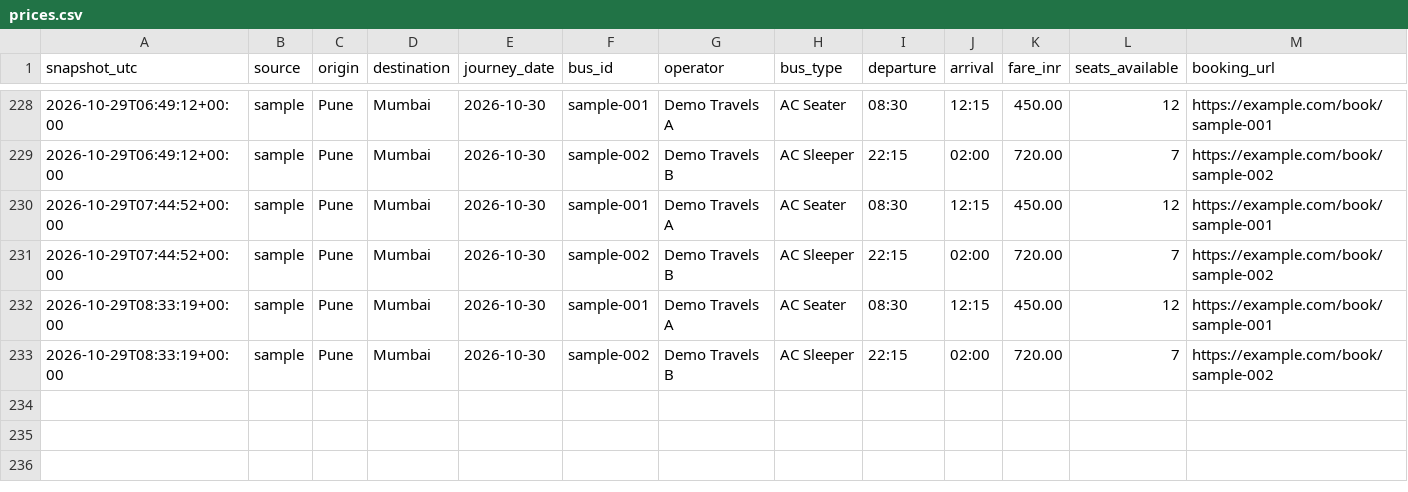
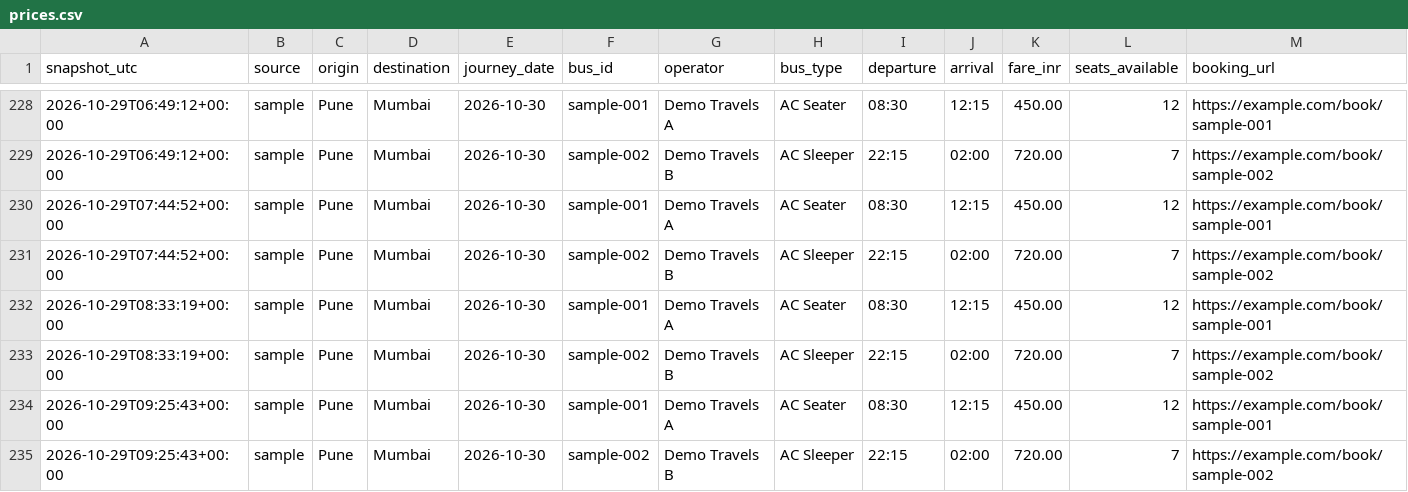
Before and after one commit to Tshubh1414/bus-fare-tracker, a CSV file: data/prices.csv, drawn as a sheet; only a part is shown, gaps mark what is left out; the diff names each change by its address in the sheet, - before the commit and + after, or states it on an @@ line.

```diff
--- a/data/prices.csv
+++ b/data/prices.csv
+row 234: 2026-10-29T09:25:43+00:00 | sample | Pune | Mumbai | 2026-10-30 | sample-001 | Demo Travels A | AC Seater | 08:30 | 12:15 | 450.00 | 12 | https://example.com/book/sample-001
+row 235: 2026-10-29T09:25:43+00:00 | sample | Pune | Mumbai | 2026-10-30 | sample-002 | Demo Travels B | AC Sleeper | 22:15 | 02:00 | 720.00 | 7 | https://example.com/book/sample-002
```
Also changed, not shown: 1 other file.
